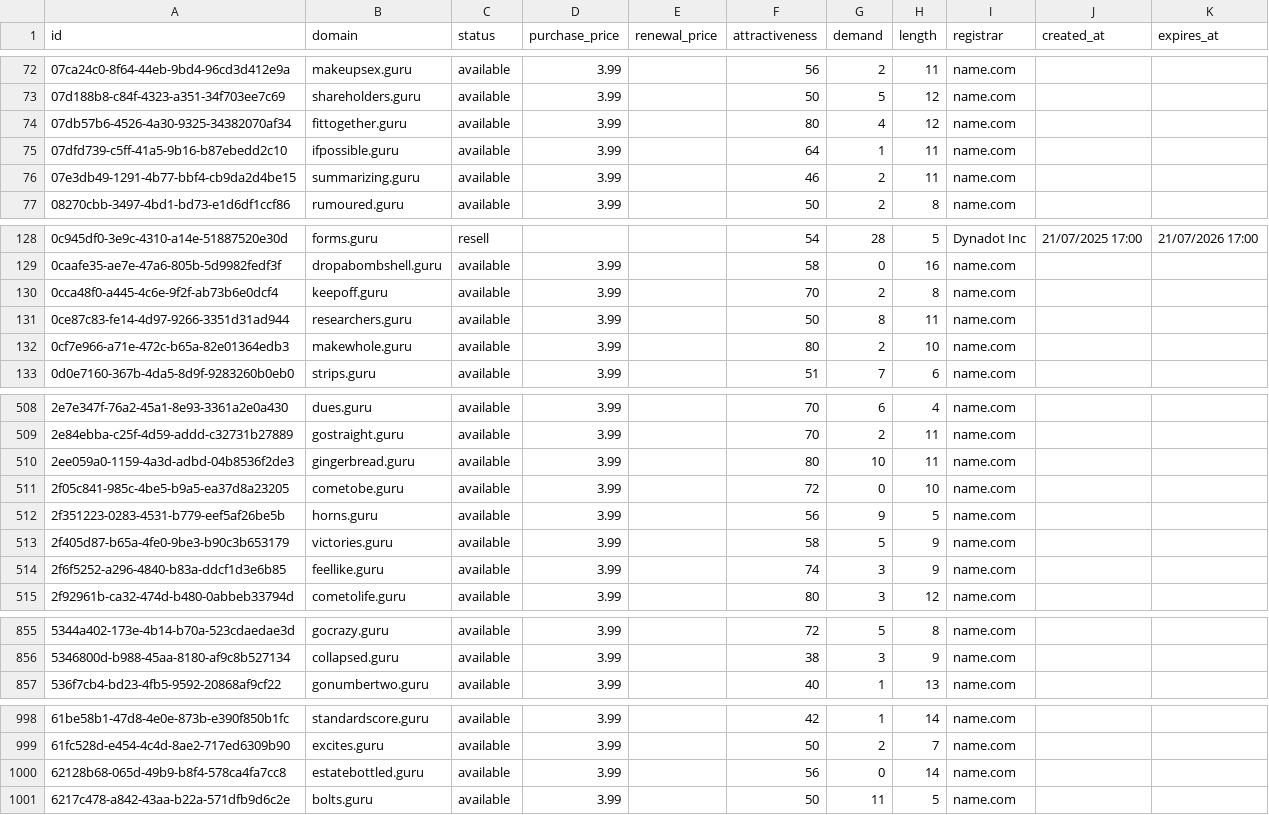
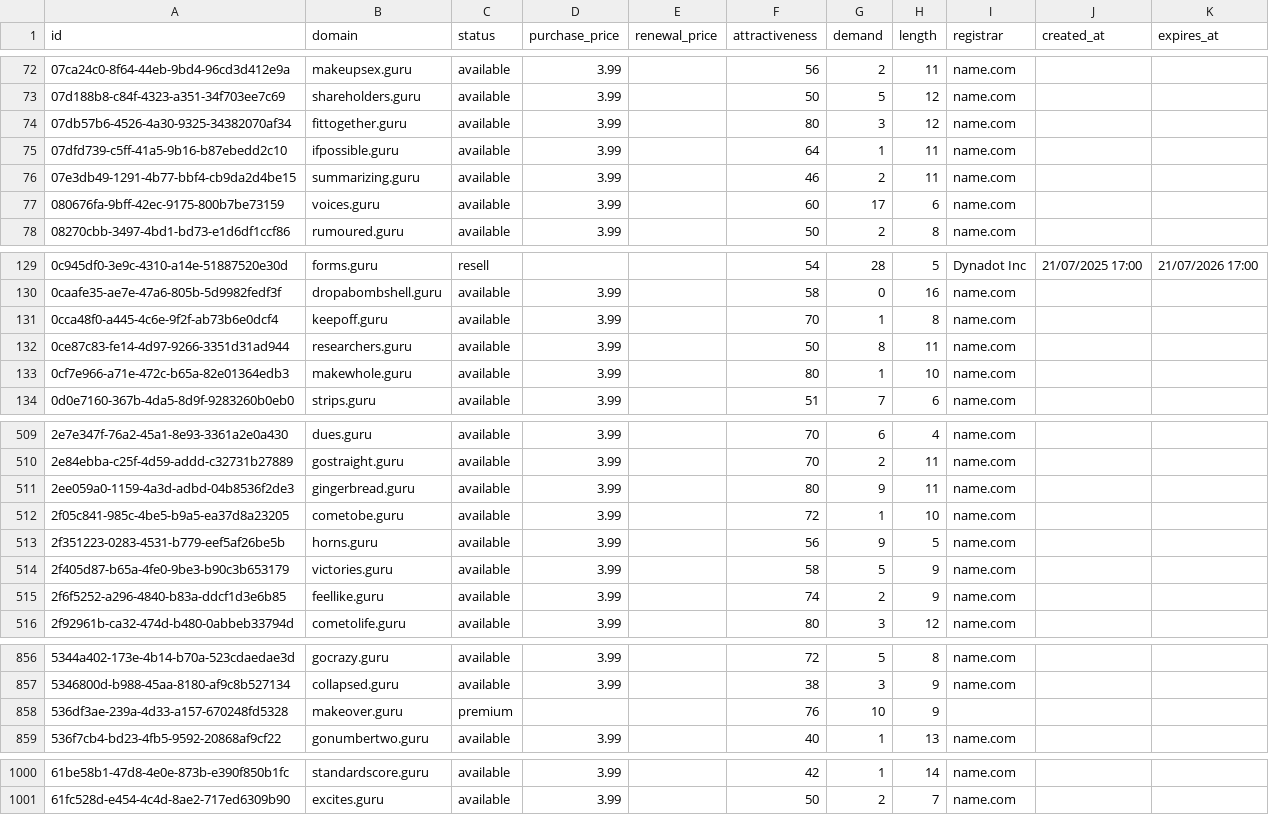
Before and after one commit to UniqueDomains/guru-oneword-domains, a CSV file: guru.csv, drawn as a sheet; only a part is shown, gaps mark what is left out; the diff covers the shown part only.

Commit message:
Domains update

```diff
--- a/guru.csv
+++ b/guru.csv
@@ -73,5 +73,6 @@ id,domain,status,purchase_price,renewal_price,attractiveness,demand,length,regis
 07d188b8-c84f-4323-a351-34f703ee7c69,shareholders.guru,available,3.99,,50,5,12,name.com,,
-07db57b6-4526-4a30-9325-34382070af34,fittogether.guru,available,3.99,,80,4,12,name.com,,
+07db57b6-4526-4a30-9325-34382070af34,fittogether.guru,available,3.99,,80,3,12,name.com,,
 07dfd739-c5ff-41a5-9b16-b87ebedd2c10,ifpossible.guru,available,3.99,,64,1,11,name.com,,
 07e3db49-1291-4b77-bbf4-cb9da2d4be15,summarizing.guru,available,3.99,,46,2,11,name.com,,
+080676fa-9bff-42ec-9175-800b7be73159,voices.guru,available,3.99,,60,17,6,name.com,,
 08270cbb-3497-4bd1-bd73-e1d6df1ccf86,rumoured.guru,available,3.99,,50,2,8,name.com,,
@@ -129,5 +130,5 @@ id,domain,status,purchase_price,renewal_price,attractiveness,demand,length,regis
 0caafe35-ae7e-47a6-805b-5d9982fedf3f,dropabombshell.guru,available,3.99,,58,0,16,name.com,,
-0cca48f0-a445-4c6e-9f2f-ab73b6e0dcf4,keepoff.guru,available,3.99,,70,2,8,name.com,,
+0cca48f0-a445-4c6e-9f2f-ab73b6e0dcf4,keepoff.guru,available,3.99,,70,1,8,name.com,,
 0ce87c83-fe14-4d97-9266-3351d31ad944,researchers.guru,available,3.99,,50,8,11,name.com,,
-0cf7e966-a71e-472c-b65a-82e01364edb3,makewhole.guru,available,3.99,,80,2,10,name.com,,
+0cf7e966-a71e-472c-b65a-82e01364edb3,makewhole.guru,available,3.99,,80,1,10,name.com,,
 0d0e7160-367b-4da5-8d9f-9283260b0eb0,strips.guru,available,3.99,,51,7,6,name.com,,
@@ -509,7 +510,7 @@ id,domain,status,purchase_price,renewal_price,attractiveness,demand,length,regis
 2e84ebba-c25f-4d59-addd-c32731b27889,gostraight.guru,available,3.99,,70,2,11,name.com,,
-2ee059a0-1159-4a3d-adbd-04b8536f2de3,gingerbread.guru,available,3.99,,80,10,11,name.com,,
-2f05c841-985c-4be5-b9a5-ea37d8a23205,cometobe.guru,available,3.99,,72,0,10,name.com,,
+2ee059a0-1159-4a3d-adbd-04b8536f2de3,gingerbread.guru,available,3.99,,80,9,11,name.com,,
+2f05c841-985c-4be5-b9a5-ea37d8a23205,cometobe.guru,available,3.99,,72,1,10,name.com,,
 2f351223-0283-4531-b779-eef5af26be5b,horns.guru,available,3.99,,56,9,5,name.com,,
 2f405d87-b65a-4fe0-9be3-b90c3b653179,victories.guru,available,3.99,,58,5,9,name.com,,
-2f6f5252-a296-4840-b83a-ddcf1d3e6b85,feellike.guru,available,3.99,,74,3,9,name.com,,
+2f6f5252-a296-4840-b83a-ddcf1d3e6b85,feellike.guru,available,3.99,,74,2,9,name.com,,
 2f92961b-ca32-474d-b480-0abbeb33794d,cometolife.guru,available,3.99,,80,3,12,name.com,,
@@ -856,2 +857,3 @@ id,domain,status,purchase_price,renewal_price,attractiveness,demand,length,regis
 5346800d-b988-45aa-8180-af9c8b527134,collapsed.guru,available,3.99,,38,3,9,name.com,,
+536df3ae-239a-4d33-a157-670248fd5328,makeover.guru,premium,,,76,10,9,,,
 536f7cb4-bd23-4fb5-9592-20868af9cf22,gonumbertwo.guru,available,3.99,,40,1,13,name.com,,
@@ -999,3 +1001 @@ id,domain,status,purchase_price,renewal_price,attractiveness,demand,length,regis
 61fc528d-e454-4c4d-8ae2-717ed6309b90,excites.guru,available,3.99,,50,2,7,name.com,,
-62128b68-065d-49b9-b8f4-578ca4fa7cc8,estatebottled.guru,available,3.99,,56,0,14,name.com,,
-6217c478-a842-43aa-b22a-571dfb9d6c2e,bolts.guru,available,3.99,,50,11,5,name.com,,
```
Also changed, not shown: 51 edited cells elsewhere in this file, 4 other files.
